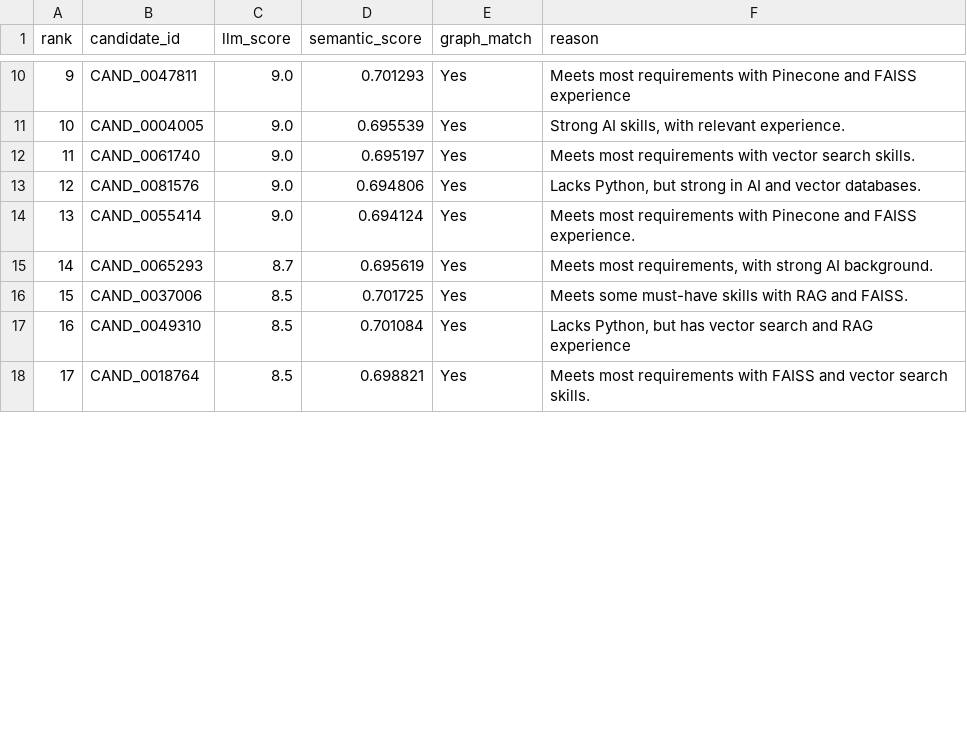
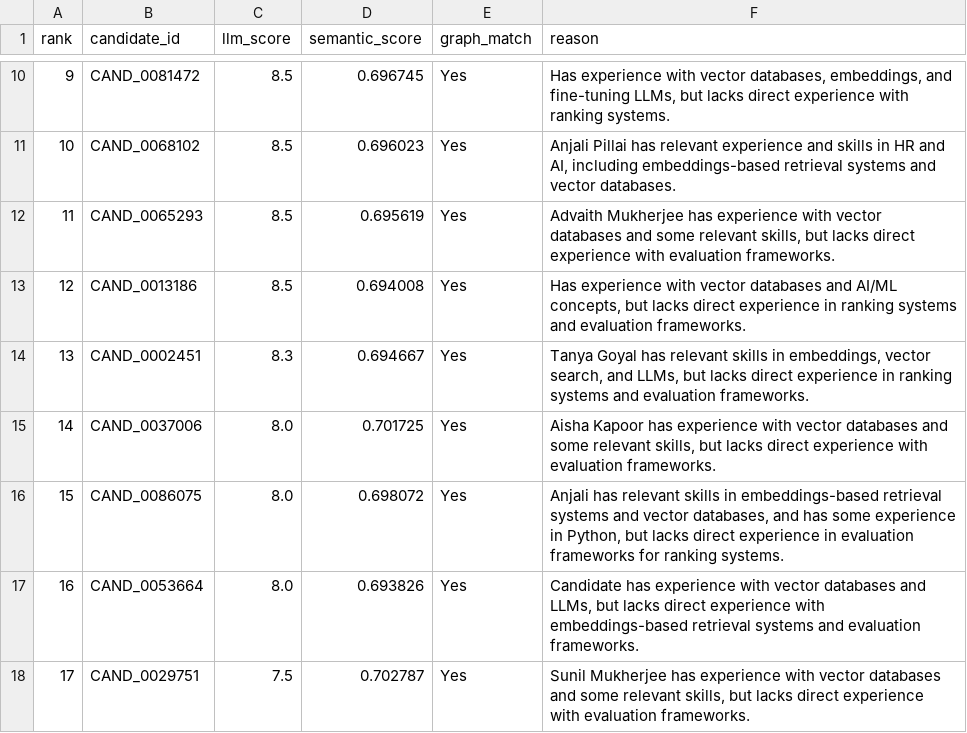
Before and after one commit to Anujkumarsharma1202/india-runs-ai-recruiter, a CSV file: outputs/final_ranked.csv, drawn as a sheet; only a part is shown, gaps mark what is left out; the diff covers the shown part only.

```diff
--- a/outputs/final_ranked.csv
+++ b/outputs/final_ranked.csv
@@ -10,9 +10,9 @@ rank,candidate_id,llm_score,semantic_score,graph_match,reason
-9,CAND_0047811,9.0,0.701293,Yes,Meets most requirements with Pinecone and FAISS experience
-10,CAND_0004005,9.0,0.695539,Yes,"Strong AI skills, with relevant experience."
-11,CAND_0061740,9.0,0.695197,Yes,Meets most requirements with vector search skills.
-12,CAND_0081576,9.0,0.694806,Yes,"Lacks Python, but strong in AI and vector databases."
-13,CAND_0055414,9.0,0.694124,Yes,Meets most requirements with Pinecone and FAISS experience.
-14,CAND_0065293,8.7,0.695619,Yes,"Meets most requirements, with strong AI background."
-15,CAND_0037006,8.5,0.701725,Yes,Meets some must-have skills with RAG and FAISS.
-16,CAND_0049310,8.5,0.701084,Yes,"Lacks Python, but has vector search and RAG experience"
-17,CAND_0018764,8.5,0.698821,Yes,Meets most requirements with FAISS and vector search skills.
+9,CAND_0081472,8.5,0.696745,Yes,"Has experience with vector databases, embeddings, and fine-tuning LLMs, but lacks direct experience with ranking systems."
+10,CAND_0068102,8.5,0.696023,Yes,"Anjali Pillai has relevant experience and skills in HR and AI, including embeddings-based retrieval systems and vector databases."
+11,CAND_0065293,8.5,0.695619,Yes,"Advaith Mukherjee has experience with vector databases and some relevant skills, but lacks direct experience with evaluation frameworks."
+12,CAND_0013186,8.5,0.694008,Yes,"Has experience with vector databases and AI/ML concepts, but lacks direct experience in ranking systems and evaluation frameworks."
+13,CAND_0002451,8.3,0.694667,Yes,"Tanya Goyal has relevant skills in embeddings, vector search, and LLMs, but lacks direct experience in ranking systems and evaluation frameworks."
+14,CAND_0037006,8.0,0.701725,Yes,"Aisha Kapoor has experience with vector databases and some relevant skills, but lacks direct experience with evaluation frameworks."
+15,CAND_0086075,8.0,0.698072,Yes,"Anjali has relevant skills in embeddings-based retrieval systems and vector databases, and has some experience in Python, but lacks direct experience in evaluation frameworks for ranking systems."
+16,CAND_0053664,8.0,0.693826,Yes,"Candidate has experience with vector databases and LLMs, but lacks direct experience with embeddings-based retrieval systems and evaluation frameworks."
+17,CAND_0029751,7.5,0.702787,Yes,"Sunil Mukherjee has experience with vector databases and some relevant skills, but lacks direct experience with evaluation frameworks."
```
Also changed, not shown: 163 edited cells elsewhere in this file, 1 other file.
